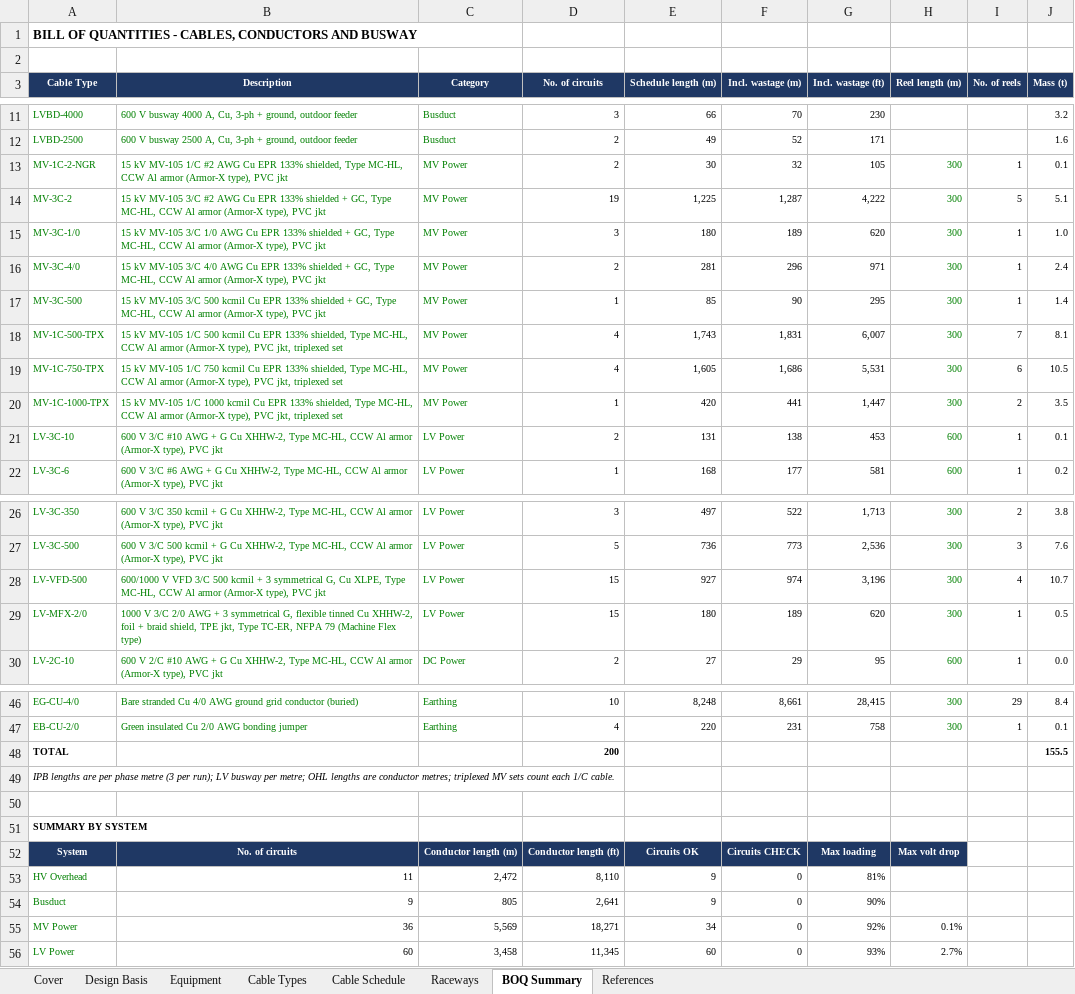
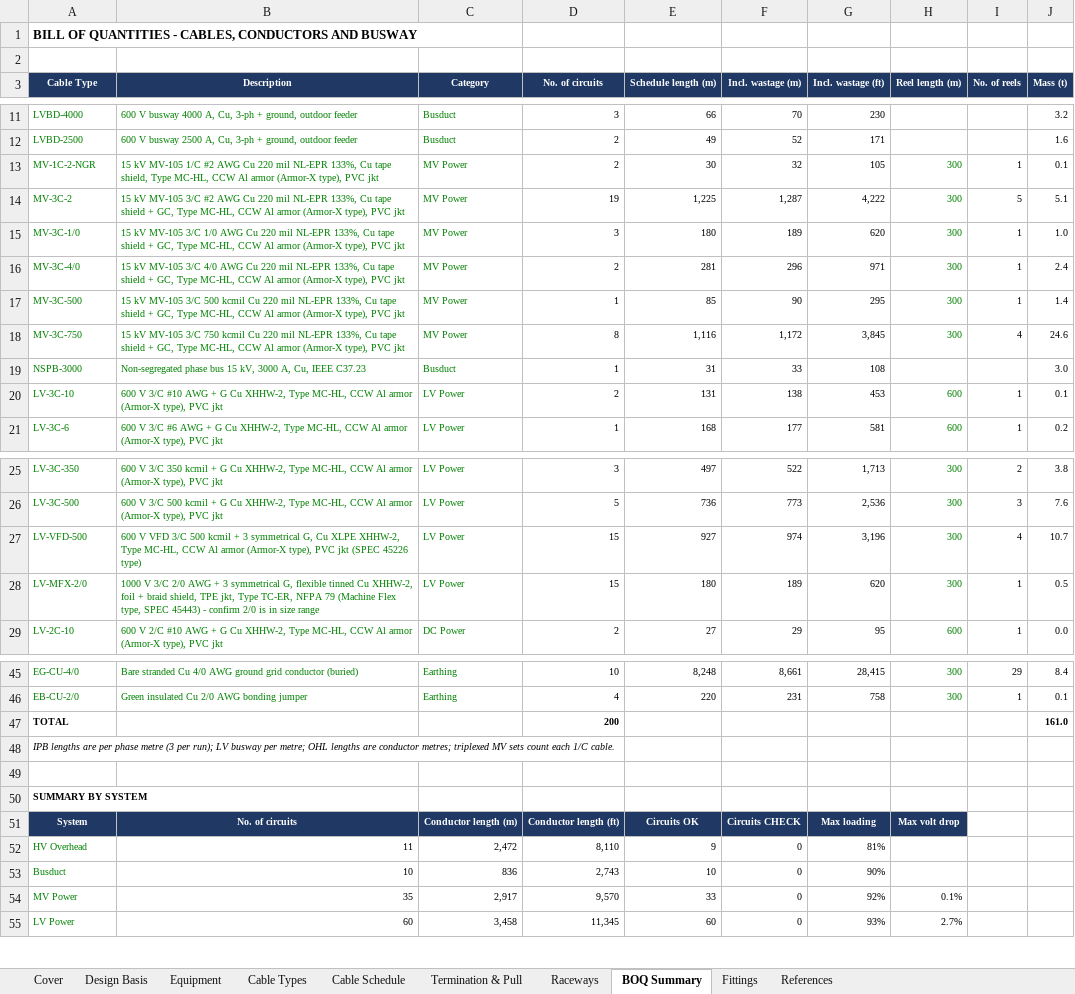
Before and after one commit to shardt87/ln, an Excel workbook: docs/powerplant_cable_schedule.xlsx, sheet BOQ Summary, drawn as a sheet; only a part is shown, gaps mark what is left out; values as stored, in another font and other column widths than the file's, no borders; removed rows and columns are numbered as before the commit, all else as after; the diff names each change by its address in the sheet, - before the commit and + after, or states it on an @@ line.

```diff
--- a/docs/powerplant_cable_schedule.xlsx (sheet BOQ Summary)
+++ b/docs/powerplant_cable_schedule.xlsx (sheet BOQ Summary)
+sheet tab: Termination & Pull
+sheet tab: Fittings
-B13 (Description): …AWG Cu EPR 133% shielded, Type MC-HL,…
+B13 (Description): …AWG Cu 220 mil NL-EPR 133%, Cu tape shield, Type MC-HL,…
-B14 (Description): …AWG Cu EPR 133% shielded + GC,…
+B14 (Description): …AWG Cu 220 mil NL-EPR 133%, Cu tape shield + GC,…
-B15 (Description): …AWG Cu EPR 133% shielded + GC,…
+B15 (Description): …AWG Cu 220 mil NL-EPR 133%, Cu tape shield + GC,…
-B16 (Description): …AWG Cu EPR 133% shielded + GC,…
+B16 (Description): …AWG Cu 220 mil NL-EPR 133%, Cu tape shield + GC,…
-B17 (Description): …kcmil Cu EPR 133% shielded + GC,…
+B17 (Description): …kcmil Cu 220 mil NL-EPR 133%, Cu tape shield + GC,…
-row 18: MV-1C-500-TPX | 15 kV MV-105 1/C 500 kcmil Cu EPR 133% shielded, Type MC-HL, CCW Al armor (Armor-X type), PVC jkt, triplexed set | MV Power | 4 | 1,743 | 1,831 | 6,007 | 300 | 7 | 8.1
-row 19: MV-1C-750-TPX | 15 kV MV-105 1/C 750 kcmil Cu EPR 133% shielded, Type MC-HL, CCW Al armor (Armor-X type), PVC jkt, triplexed set | MV Power | 4 | 1,605 | 1,686 | 5,531 | 300 | 6 | 10.5
-row 20: MV-1C-1000-TPX | 15 kV MV-105 1/C 1000 kcmil Cu EPR 133% shielded, Type MC-HL, CCW Al armor (Armor-X type), PVC jkt, triplexed set | MV Power | 1 | 420 | 441 | 1,447 | 300 | 2 | 3.5
+row 18: MV-3C-750 | 15 kV MV-105 3/C 750 kcmil Cu 220 mil NL-EPR 133%, Cu tape shield + GC, Type MC-HL, CCW Al armor (Armor-X type), PVC jkt | MV Power | 8 | 1,116 | 1,172 | 3,845 | 300 | 4 | 24.6
+row 19: NSPB-3000 | Non-segregated phase bus 15 kV, 3000 A, Cu, IEEE C37.23 | Busduct | 1 | 31 | 33 | 108 |  |  | 3.0
-B27 (Description): 600/1000 V VFD 3/C 500 kcmil + 3 symmetrical G, Cu XLPE, Type MC-HL, CCW Al armor (Armor-X type), PVC jkt
+B27 (Description): 600 V VFD 3/C 500 kcmil + 3 symmetrical G, Cu XLPE XHHW-2, Type MC-HL, CCW Al armor (Armor-X type), PVC jkt (SPEC 45226 type)
-B28 (Description): …(Machine Flex type)
+B28 (Description): …(Machine Flex type, SPEC 45443) - confirm 2/0 is in size range
-J47 (Mass (t)): 155.5
+J47 (Mass (t)): 161.0
-B53 (Description): 9
+B53 (Description): 10
-C53 (Category): 805
+C53 (Category): 836
-D53 (No. of circuits): 2,641
+D53 (No. of circuits): 2,743
-E53 (Schedule length (m)): 9
+E53 (Schedule length (m)): 10
-B54 (Description): 36
+B54 (Description): 35
-C54 (Category): 5,569
+C54 (Category): 2,917
-D54 (No. of circuits): 18,271
+D54 (No. of circuits): 9,570
-E54 (Schedule length (m)): 34
+E54 (Schedule length (m)): 33
```
Also changed, not shown: sheet Cable Schedule, sheet Cable Types, sheet References, sheet Raceways, sheet Cover, sheet Equipment, formulas that keep their value, charts or pictures, 1 other file.
